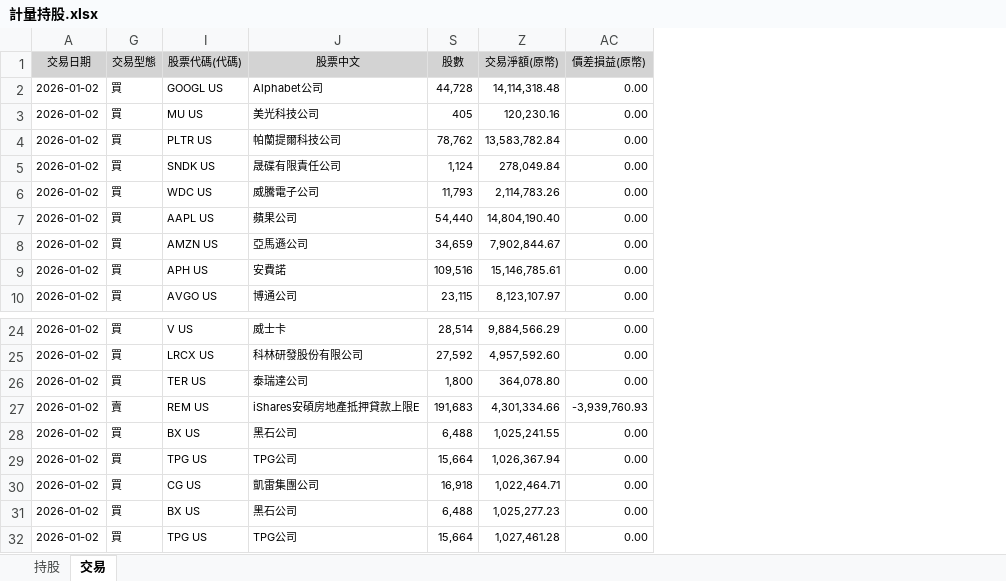
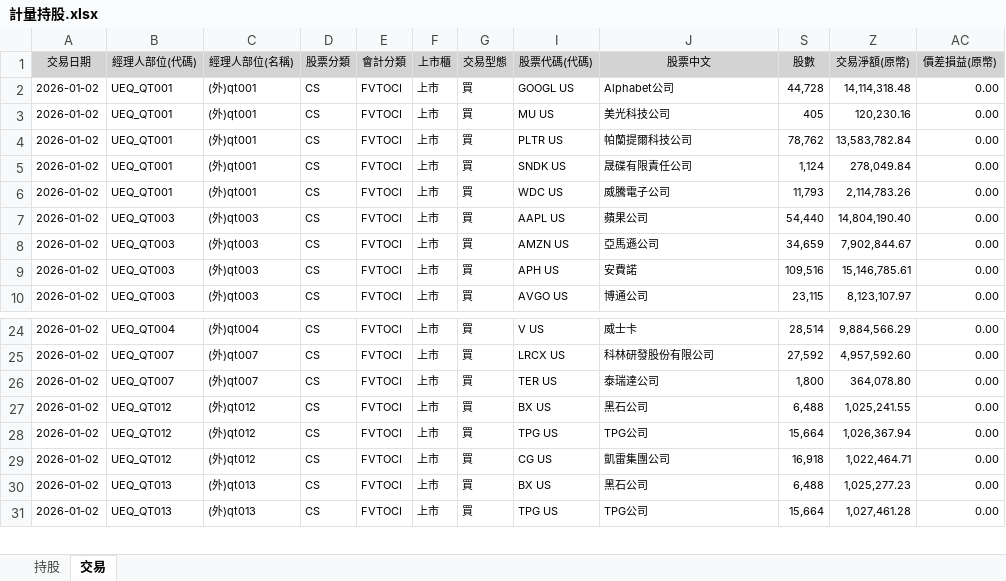
Before and after one commit to wendykao/slope, an Excel workbook: 計量持股.xlsx, sheet 交易, drawn as a sheet; only a part is shown, gaps mark what is left out; values as stored, in another font and other column widths than the file's, no borders; removed rows and columns are numbered as before the commit, all else as after; the diff names each change by its address in the sheet, - before the commit and + after, or states it on an @@ line.

```diff
--- a/計量持股.xlsx (sheet 交易)
+++ b/計量持股.xlsx (sheet 交易)
@@ column B (經理人部位(代碼)) unhidden, rows 2-10: UEQ_QT001 | UEQ_QT001 | UEQ_QT001 | UEQ_QT001 | UEQ_QT001 | UEQ_QT003 | UEQ_QT003 | UEQ_QT003 | UEQ_QT003; rows 24-31: UEQ_QT004 | UEQ_QT007 | UEQ_QT007 | UEQ_QT012 | UEQ_QT012 | UEQ_QT012 | UEQ_QT013 | UEQ_QT013 @@
@@ column C (經理人部位(名稱)) unhidden, rows 2-10: (外)qt001 | (外)qt001 | (外)qt001 | (外)qt001 | (外)qt001 | (外)qt003 | (外)qt003 | (外)qt003 | (外)qt003; rows 24-31: (外)qt004 | (外)qt007 | (外)qt007 | (外)qt012 | (外)qt012 | (外)qt012 | (外)qt013 | (外)qt013 @@
@@ column D (股票分類) unhidden, rows 2-10: all CS; rows 24-31: all CS @@
@@ column E (會計分類) unhidden, rows 2-10: all FVTOCI; rows 24-31: all FVTOCI @@
@@ column F (上市櫃) unhidden, rows 2-10: all 上市; rows 24-31: all 上市 @@
-row 27: 2026-01-02 | 賣 | REM US | iShares安碩房地產抵押貸款上限E | 191,683 | 4,301,334.66 | -3,939,760.93
```
Also changed, not shown: hidden cells, 3 other files.
